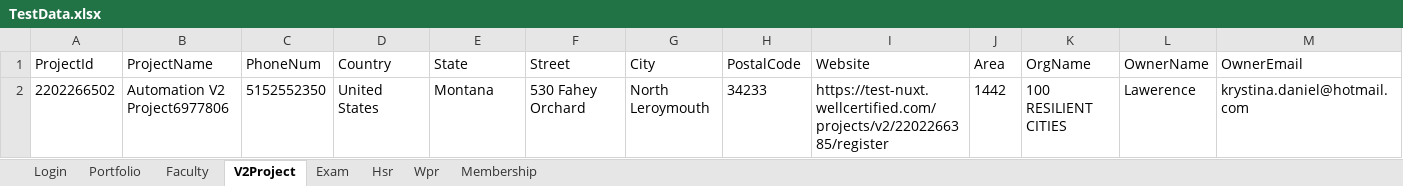
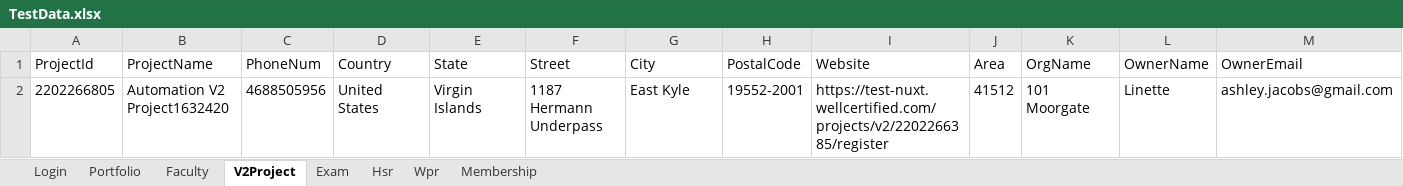
Before and after one commit to hNagesh/TDD_HireProus_project, an Excel workbook: TestData.xlsx, sheet V2Project, drawn as a sheet; only a part is shown; values as stored, in another font and other column widths than the file's, no borders; removed rows and columns are numbered as before the commit, all else as after; rows hold the shown columns only; the diff names each change by its address in the sheet, - before the commit and + after, or states it on an @@ line.

Commit message:
test

```diff
--- a/TestData.xlsx (sheet V2Project)
+++ b/TestData.xlsx (sheet V2Project)
-row 2: 2202266502 | Automation V2 Project6977806 | 5152552350 | United States | Montana | 530 Fahey Orchard | North Leroymouth | 34233 | https://test-nuxt.wellcertified.com/projects/v2/2202266385/register | 1442 | 100 RESILIENT CITIES | Lawerence | krystina.daniel@hotmail.com
+row 2: 2202266805 | Automation V2 Project1632420 | 4688505956 | United States | Virgin Islands | 1187 Hermann Underpass | East Kyle | 19552-2001 | https://test-nuxt.wellcertified.com/projects/v2/2202266385/register | 41512 | 101 Moorgate | Linette | ashley.jacobs@gmail.com
```
Also changed, not shown: 3 other files.
